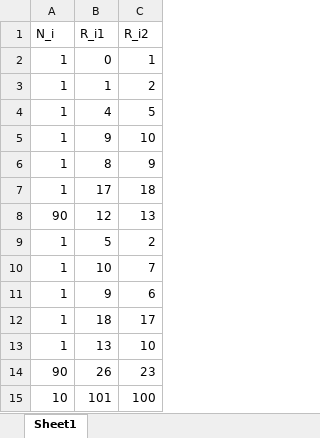
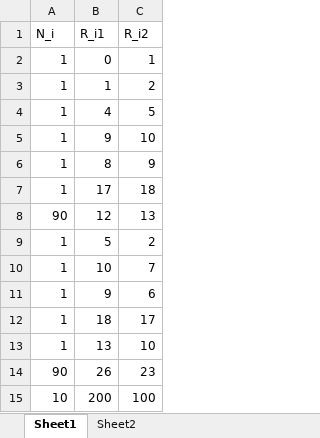
Before and after one commit to Paul-Lawrence/Research, an Excel workbook: bad_dk.xlsx, sheet Sheet1, drawn as a sheet; values as stored, in another font and other column widths than the file's, no borders; the diff names each change by its address in the sheet, - before the commit and + after, or states it on an @@ line.

```diff
--- a/bad_dk.xlsx (sheet Sheet1)
+++ b/bad_dk.xlsx (sheet Sheet1)
+sheet tab: Sheet2
-B15 (R_i1): 101
+B15 (R_i1): 200
```
Also changed, not shown: 10 other files.
